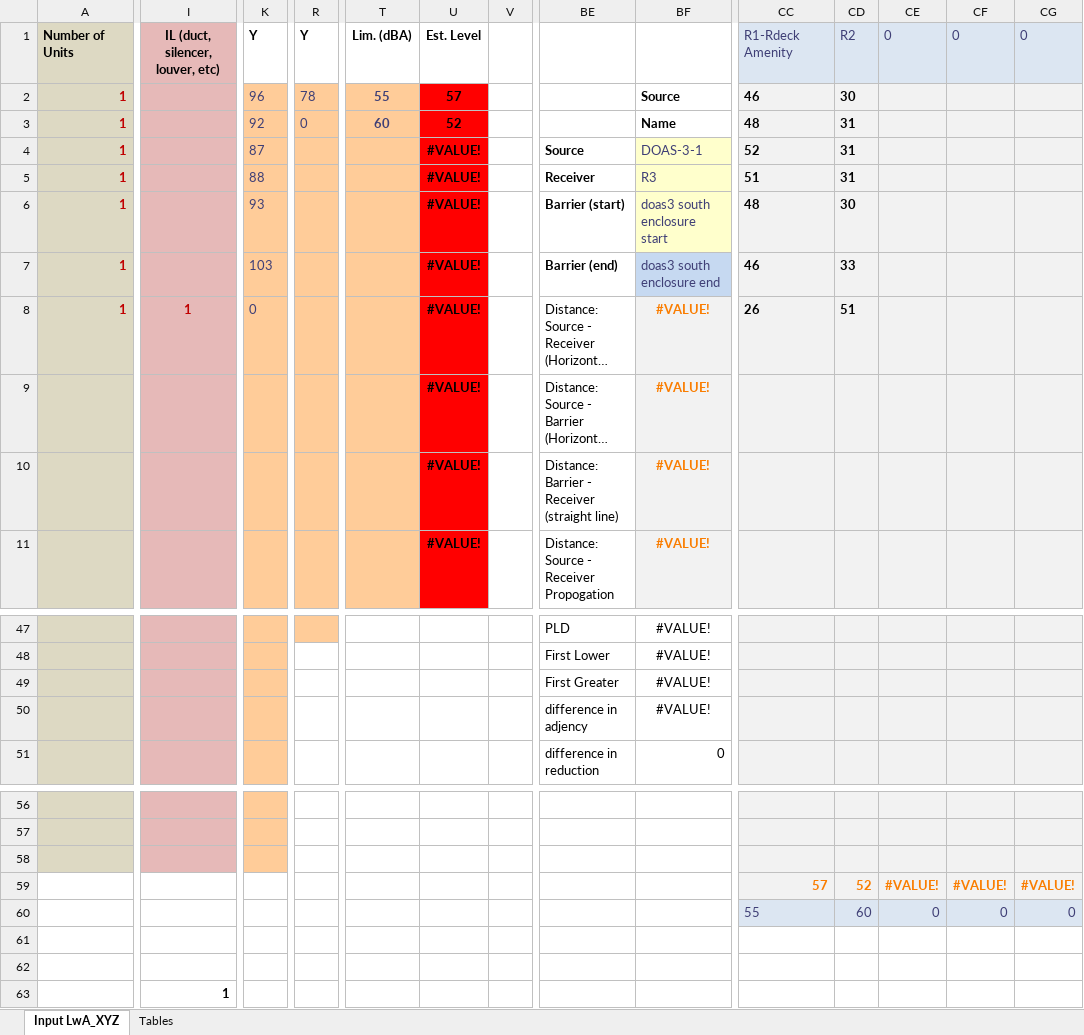
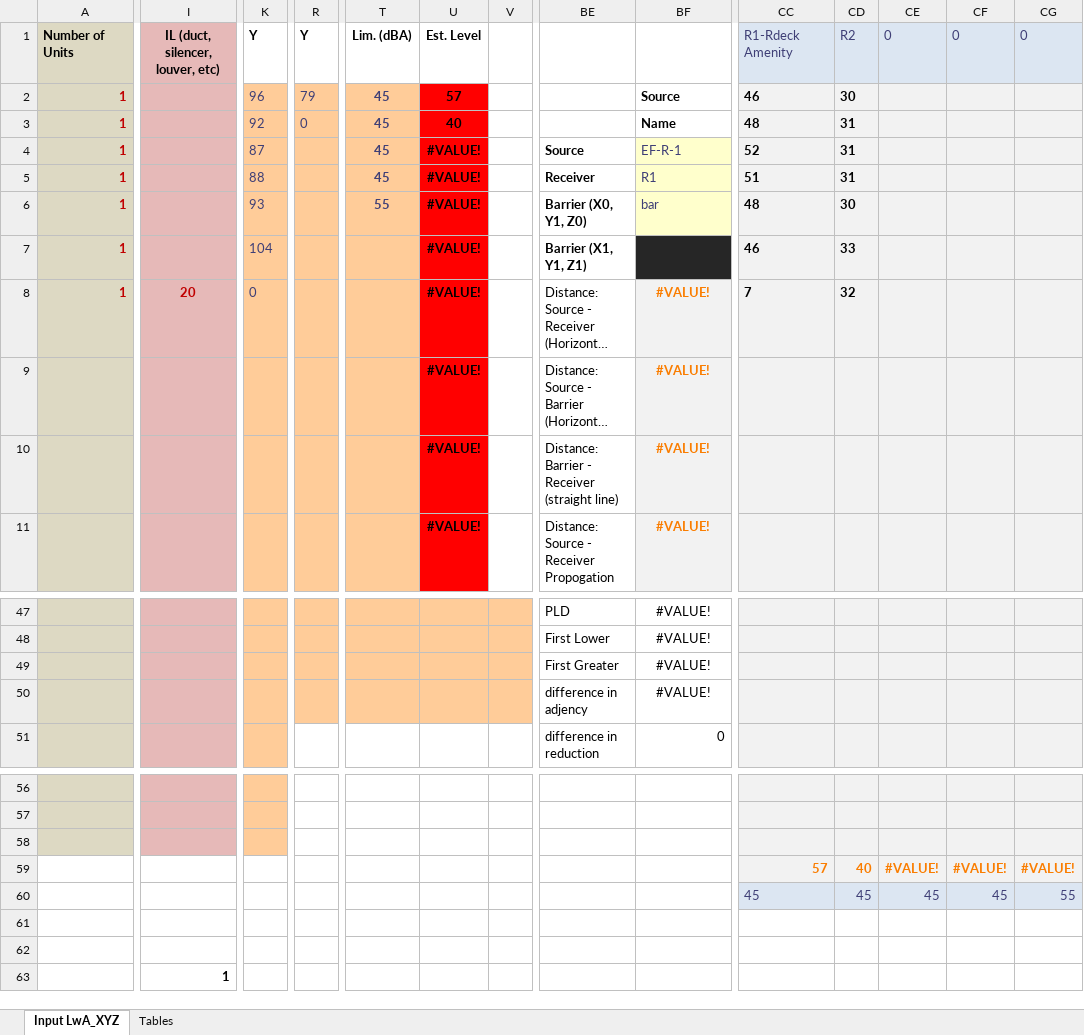
Before and after one commit to cxhx441/graphical-acoustic-calcs, an Excel workbook: B56 - VRF_Rooftop Amenity Investigation - 2020.08.17 - Copy.xlsm, sheet Input LwA_XYZ, drawn as a sheet; only a part is shown, gaps mark what is left out; long unchanged cells end in …; values as stored, in another font and other column widths than the file's, no borders; charts and pictures and conditional formats not drawn; the diff covers the shown part only; the diff names each change by its address in the sheet, - before the commit and + after, or states it on an @@ line.

```diff
--- a/B56 - VRF_Rooftop Amenity Investigation - 2020.08.17 - Copy.xlsm (sheet Input LwA_XYZ)
+++ b/B56 - VRF_Rooftop Amenity Investigation - 2020.08.17 - Copy.xlsm (sheet Input LwA_XYZ)
-R2: 78
+R2: 79
-T2: 55
+T2: 45
-T3: 60
+T3: 45
-U3: 52
+U3: 40
-T4:T5: (empty)
+T4:T5: 45
-BF4: DOAS-3-1
+BF4: EF-R-1
-BF5: R3
+BF5: R1
-T6: (empty)
+T6: 55
-BE6: Barrier (start)
+BE6: Barrier (X0, Y1, Z0)
-BF6: doas3 south enclosure start
+BF6: bar
-K7: 103
+K7: 104
-BE7: Barrier (end)
+BE7: Barrier (X1, Y1, Z1)
-BF7: doas3 south enclosure end
+BF7: (empty)
-BF7 fill: #C6D9F1
+BF7 fill: #262626
-I8: 1
+I8: 20
-CC8: 26
+CC8: 7
-CD8: 51
+CD8: 32
-T47:V47 fill: none
+T47:V47 fill: #FFCC99
-R48:V50 fill: none
+R48:V50 fill: #FFCC99
-CD59: 52
+CD59: 40
-CC60: 55
+CC60: 45
-CD60: 60
+CD60: 45
-CE60: 0
+CE60: 45
-CF60: 0
+CF60: 45
-CG60: 0
+CG60: 55
```
Also changed, not shown: 2 added rows, 2 removed rows, 8 edited cells and cell formats elsewhere in this sheet, sheet Tables, formulas that keep their value, charts or pictures, B56 - VRF_Rooftop Amenity Investigation - 2020.08.17.xlsm.
